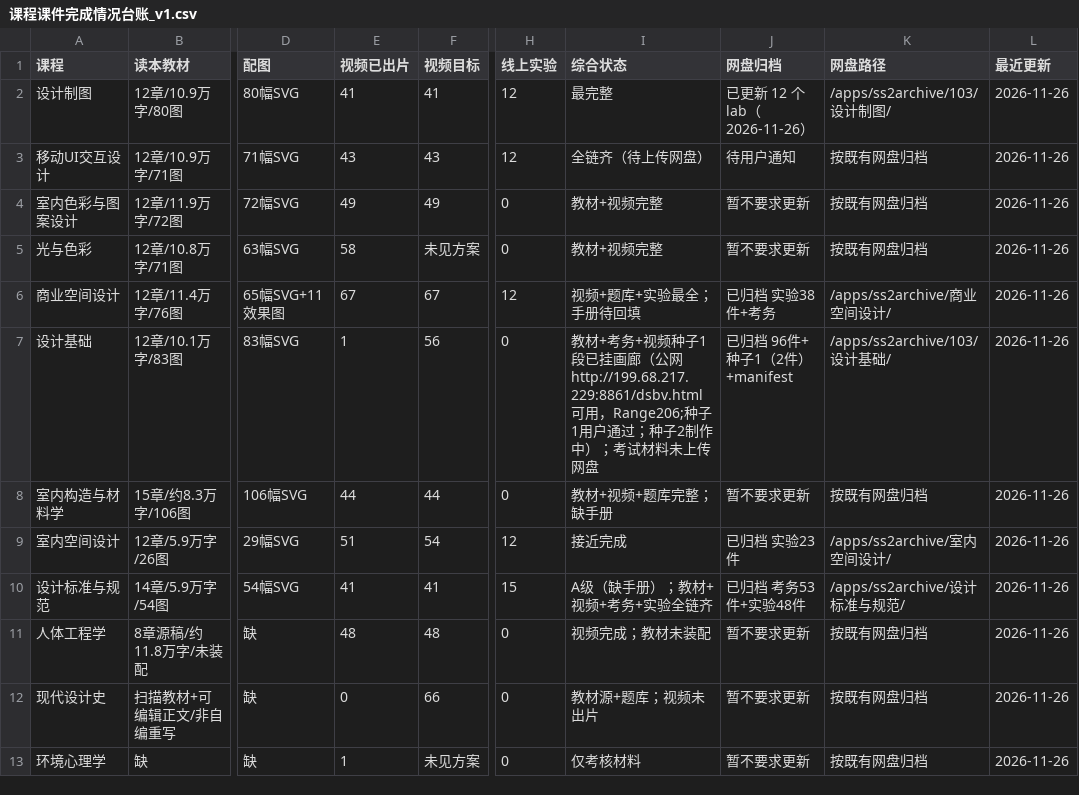
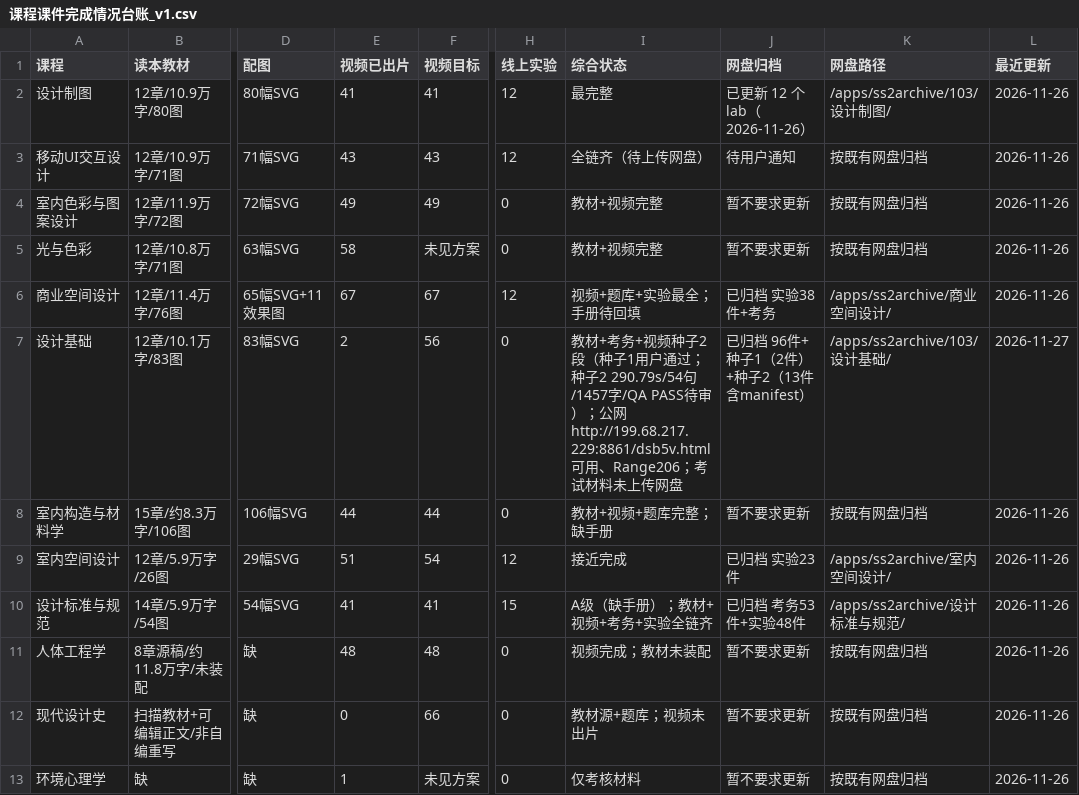
Before and after one commit to itsnone-liu/project-103, a CSV file: 课程课件完成情况台账_v1.csv, drawn as a sheet; only a part is shown, gaps mark what is left out; the diff names each change by its address in the sheet, - before the commit and + after, or states it on an @@ line.

```diff
--- a/课程课件完成情况台账_v1.csv
+++ b/课程课件完成情况台账_v1.csv
-E7 (视频已出片): 1
+E7 (视频已出片): 2
-I7 (综合状态): …视频种子1段已挂画廊（公网http://199.68.217.229:8861/dsbv.html可用，Range206;种子1用户通过；种子2制作中）；考试材…
+I7 (综合状态): …视频种子2段（种子1用户通过；种子2 290.79s/54句/1457字/QA PASS待审）；公网http://199.68.217.229:8861/dsb5v.html可用、Range206；考试材…
-J7 (网盘归档): 已归档 96件+种子1（2件）+manifest
+J7 (网盘归档): 已归档 96件+种子1（2件）+种子2（13件含manifest）
-L7 (最近更新): 2026-11-26
+L7 (最近更新): 2026-11-27
```
Also changed, not shown: 4 other files.
